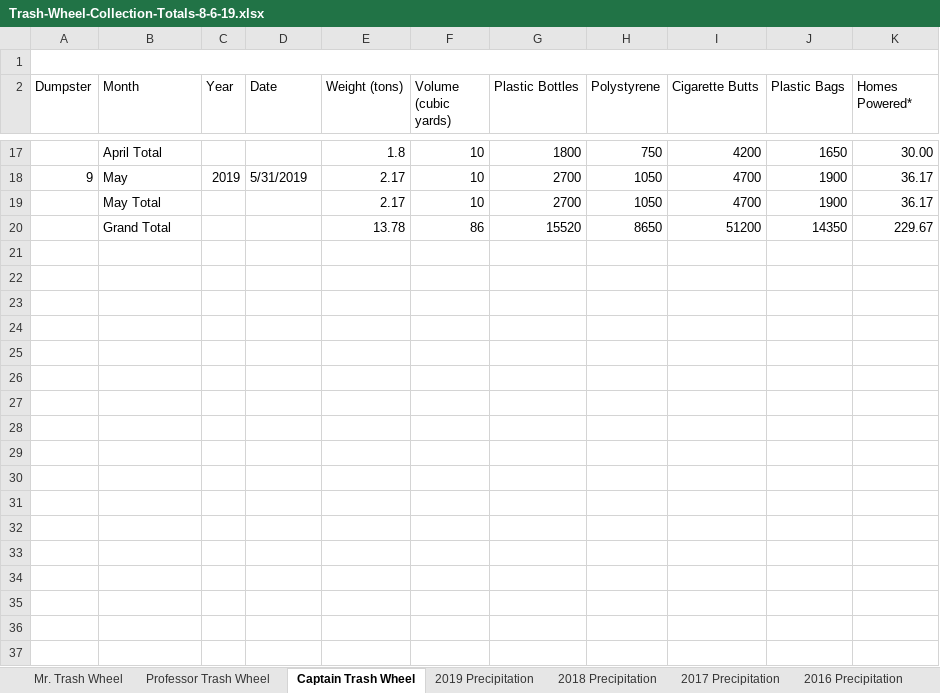
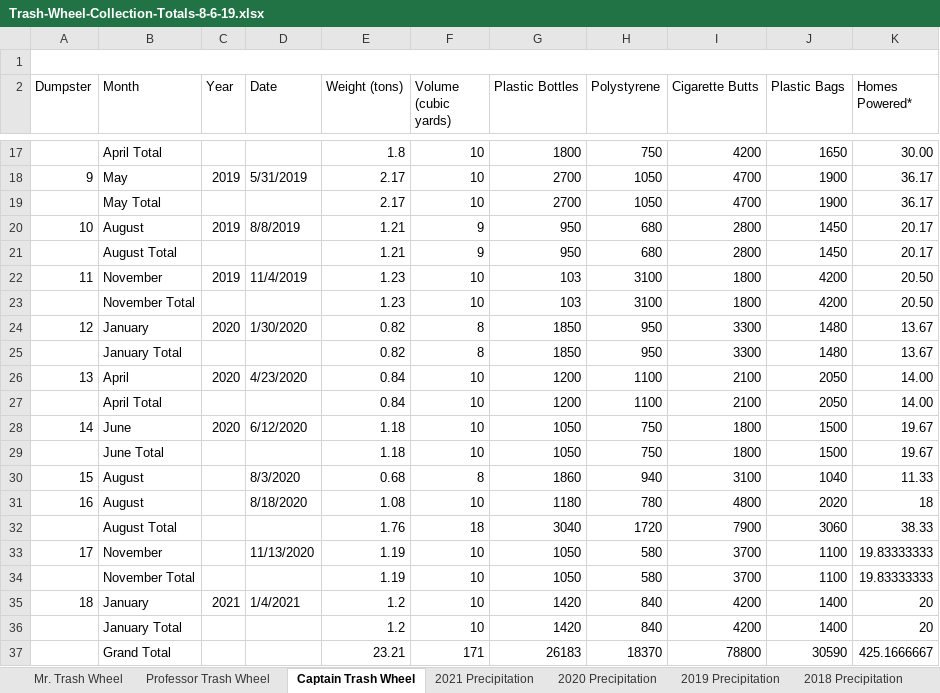
Before and after one commit to fchen41/p8105_hw2_fc2691, an Excel workbook: data/Trash-Wheel-Collection-Totals-8-6-19.xlsx, sheet Captain Trash Wheel, drawn as a sheet; only a part is shown, gaps mark what is left out; values as stored, in another font and other column widths than the file's, no cell formats; charts and pictures not drawn; removed rows and columns are numbered as before the commit, all else as after; the diff names each change by its address in the sheet, - before the commit and + after, or states it on an @@ line.

```diff
--- a/data/Trash-Wheel-Collection-Totals-8-6-19.xlsx (sheet Captain Trash Wheel)
+++ b/data/Trash-Wheel-Collection-Totals-8-6-19.xlsx (sheet Captain Trash Wheel)
+sheet tab: 2021 Precipitation
+sheet tab: 2020 Precipitation
-row 20:  | Grand Total |  |  | 13.78 | 86 | 15520 | 8650 | 51200 | 14350 | 229.67
+row 20: 10 | August | 2019 | 8/8/2019 | 1.21 | 9 | 950 | 680 | 2800 | 1450 | 20.17
+row 21:  | August Total |  |  | 1.21 | 9 | 950 | 680 | 2800 | 1450 | 20.17
+row 22: 11 | November | 2019 | 11/4/2019 | 1.23 | 10 | 103 | 3100 | 1800 | 4200 | 20.50
+row 23:  | November Total |  |  | 1.23 | 10 | 103 | 3100 | 1800 | 4200 | 20.50
+row 24: 12 | January | 2020 | 1/30/2020 | 0.82 | 8 | 1850 | 950 | 3300 | 1480 | 13.67
+row 25:  | January Total |  |  | 0.82 | 8 | 1850 | 950 | 3300 | 1480 | 13.67
+row 26: 13 | April | 2020 | 4/23/2020 | 0.84 | 10 | 1200 | 1100 | 2100 | 2050 | 14.00
+row 27:  | April Total |  |  | 0.84 | 10 | 1200 | 1100 | 2100 | 2050 | 14.00
+row 28: 14 | June | 2020 | 6/12/2020 | 1.18 | 10 | 1050 | 750 | 1800 | 1500 | 19.67
+row 29:  | June Total |  |  | 1.18 | 10 | 1050 | 750 | 1800 | 1500 | 19.67
+row 30: 15 | August |  | 8/3/2020 | 0.68 | 8 | 1860 | 940 | 3100 | 1040 | 11.33
+row 31: 16 | August |  | 8/18/2020 | 1.08 | 10 | 1180 | 780 | 4800 | 2020 | 18
+row 32:  | August Total |  |  | 1.76 | 18 | 3040 | 1720 | 7900 | 3060 | 38.33
+row 33: 17 | November |  | 11/13/2020 | 1.19 | 10 | 1050 | 580 | 3700 | 1100 | 19.83333333
+row 34:  | November Total |  |  | 1.19 | 10 | 1050 | 580 | 3700 | 1100 | 19.83333333
+row 35: 18 | January | 2021 | 1/4/2021 | 1.2 | 10 | 1420 | 840 | 4200 | 1400 | 20
+row 36:  | January Total |  |  | 1.2 | 10 | 1420 | 840 | 4200 | 1400 | 20
+row 37:  | Grand Total |  |  | 23.21 | 171 | 26183 | 18370 | 78800 | 30590 | 425.1666667
```
Also changed, not shown: sheet Mr. Trash Wheel, sheet Professor Trash Wheel, sheet 2019 Precipitation, cell formats, charts or pictures, 4 other files.
